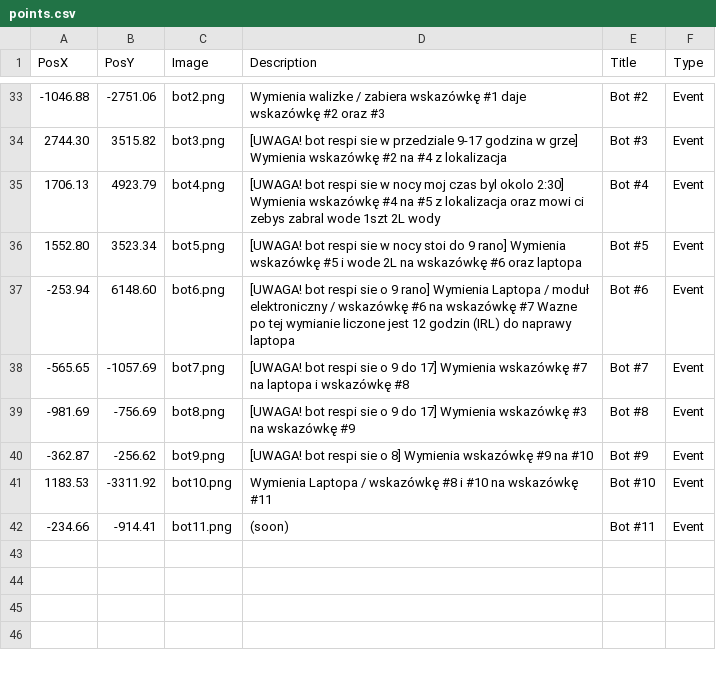
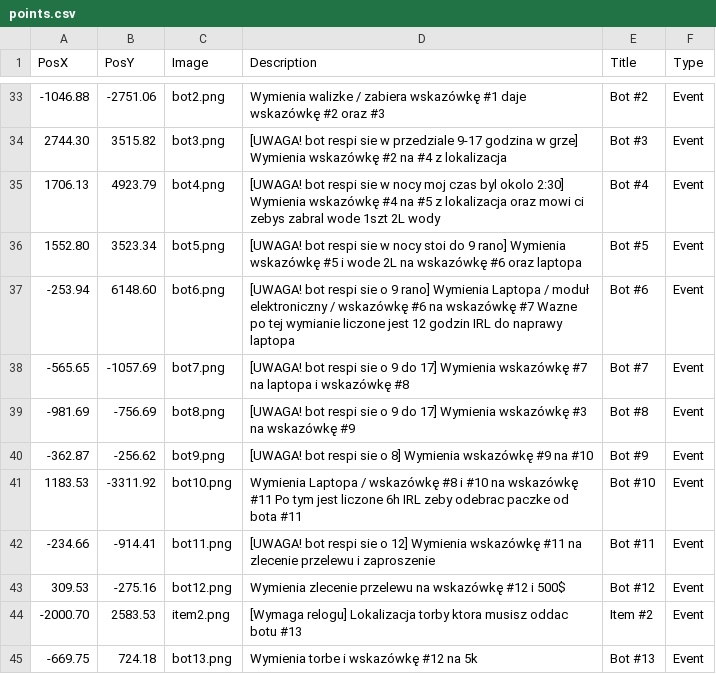
Before and after one commit to THEGizmoOfficial/Mapa, a CSV file: points.csv, drawn as a sheet; only a part is shown, gaps mark what is left out.

```diff
--- a/points.csv
+++ b/points.csv
@@ -36,3 +36,3 @@ PosX,PosY,Image,Description,Title,Type
 1552.80,3523.34,bot5.png,[UWAGA! bot respi sie w nocy stoi do 9 rano] Wymienia wskazówkę #5 i wode 2L na wskazówkę #6 oraz laptopa,Bot #5,Event
--253.94,6148.60,bot6.png,[UWAGA! bot respi sie o 9 rano] Wymienia Laptopa / moduł elektroniczny / wskazówkę #6 na wskazówkę #7 Wazne po tej wymianie liczone jest 12 godzin (IRL) do naprawy laptopa,Bot #6,Event
+-253.94,6148.60,bot6.png,[UWAGA! bot respi sie o 9 rano] Wymienia Laptopa / moduł elektroniczny / wskazówkę #6 na wskazówkę #7 Wazne po tej wymianie liczone jest 12 godzin IRL do naprawy laptopa,Bot #6,Event
 -565.65,-1057.69,bot7.png,[UWAGA! bot respi sie o 9 do 17] Wymienia wskazówkę #7 na laptopa i wskazówkę #8,Bot #7,Event
@@ -40,3 +40,6 @@ PosX,PosY,Image,Description,Title,Type
 -362.87,-256.62,bot9.png,[UWAGA! bot respi sie o 8] Wymienia wskazówkę #9 na #10,Bot #9,Event
-1183.53,-3311.92,bot10.png,Wymienia Laptopa / wskazówkę #8 i #10 na wskazówkę #11,Bot #10,Event
--234.66,-914.41,bot11.png,(soon),Bot #11,Event
+1183.53,-3311.92,bot10.png,Wymienia Laptopa / wskazówkę #8 i #10 na wskazówkę #11 Po tym jest liczone 6h IRL zeby odebrac paczke od bota #11,Bot #10,Event
+-234.66,-914.41,bot11.png,[UWAGA! bot respi sie o 12] Wymienia wskazówkę #11 na zlecenie przelewu i zaproszenie,Bot #11,Event
+309.53,-275.16,bot12.png,Wymienia zlecenie przelewu na wskazówkę #12 i 500$,Bot #12,Event
+-2000.70,2583.53,item2.png,[Wymaga relogu] Lokalizacja torby ktora musisz oddac botu #13,Item #2,Event
+-669.75,724.18,bot13.png,Wymienia torbe i wskazówkę #12 na 5k ,Bot #13,Event
```
Also changed, not shown: 3 other files.
